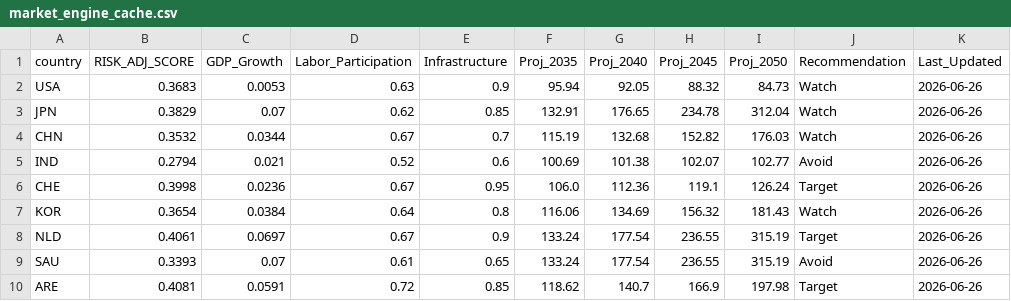
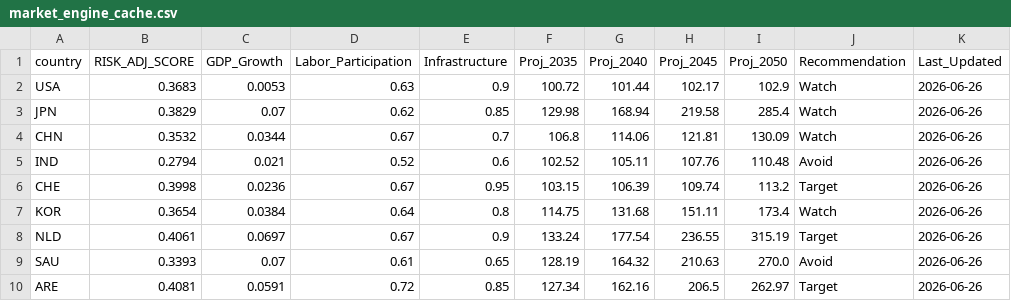
Before and after one commit to calvinjames815-eng/market-intelligence-matrix, a CSV file: market_engine_cache.csv, drawn as a sheet; only a part is shown; the diff covers the shown part only.

```diff
--- a/market_engine_cache.csv
+++ b/market_engine_cache.csv
@@ -1,10 +1,10 @@
 country,RISK_ADJ_SCORE,GDP_Growth,Labor_Participation,Infrastructure,Proj_2035,Proj_2040,Proj_2045,Proj_2050,Recommendation,Last_Updated
-USA,0.3683,0.0053,0.63,0.9,95.94,92.05,88.32,84.73,Watch,2026-06-26
-JPN,0.3829,0.07,0.62,0.85,132.91,176.65,234.78,312.04,Watch,2026-06-26
-CHN,0.3532,0.0344,0.67,0.7,115.19,132.68,152.82,176.03,Watch,2026-06-26
-IND,0.2794,0.021,0.52,0.6,100.69,101.38,102.07,102.77,Avoid,2026-06-26
-CHE,0.3998,0.0236,0.67,0.95,106.0,112.36,119.1,126.24,Target,2026-06-26
-KOR,0.3654,0.0384,0.64,0.8,116.06,134.69,156.32,181.43,Watch,2026-06-26
+USA,0.3683,0.0053,0.63,0.9,100.72,101.44,102.17,102.9,Watch,2026-06-26
+JPN,0.3829,0.07,0.62,0.85,129.98,168.94,219.58,285.4,Watch,2026-06-26
+CHN,0.3532,0.0344,0.67,0.7,106.8,114.06,121.81,130.09,Watch,2026-06-26
+IND,0.2794,0.021,0.52,0.6,102.52,105.11,107.76,110.48,Avoid,2026-06-26
+CHE,0.3998,0.0236,0.67,0.95,103.15,106.39,109.74,113.2,Target,2026-06-26
+KOR,0.3654,0.0384,0.64,0.8,114.75,131.68,151.11,173.4,Watch,2026-06-26
 NLD,0.4061,0.0697,0.67,0.9,133.24,177.54,236.55,315.19,Target,2026-06-26
-SAU,0.3393,0.07,0.61,0.65,133.24,177.54,236.55,315.19,Avoid,2026-06-26
-ARE,0.4081,0.0591,0.72,0.85,118.62,140.7,166.9,197.98,Target,2026-06-26
+SAU,0.3393,0.07,0.61,0.65,128.19,164.32,210.63,270.0,Avoid,2026-06-26
+ARE,0.4081,0.0591,0.72,0.85,127.34,162.16,206.5,262.97,Target,2026-06-26
```
Also changed, not shown: 32 edited cells elsewhere in this file.
